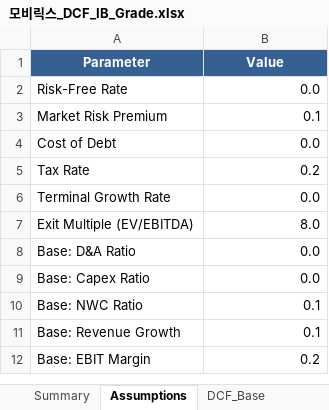
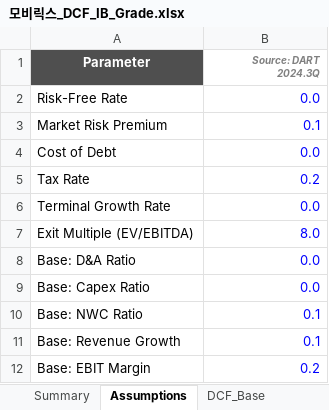
Before and after one commit to dunnekim/mirkwood, an Excel workbook: vault/reports/모비릭스_DCF_IB_Grade.xlsx, sheet Assumptions, drawn as a sheet; values as stored, in another font and other column widths than the file's, no borders; the diff names each change by its address in the sheet, - before the commit and + after, or states it on an @@ line.

```diff
--- a/vault/reports/모비릭스_DCF_IB_Grade.xlsx (sheet Assumptions)
+++ b/vault/reports/모비릭스_DCF_IB_Grade.xlsx (sheet Assumptions)
-A1 fill: #366092
+A1 fill: #4F4F4F
-B1: Value
+B1: Source: DART 2024.3Q
@@ B1 fill: #366092 → none, italic: off → on, text colour: #FFFFFF → #808080, text size: smaller, alignment: center → right @@
-B2:B12 text colour: black
+B2:B12 text colour: #0000FF
```
Also changed, not shown: sheet DCF_Base, sheet DCF_Bear, sheet DCF_Bull, sheet Sensitivity, sheet Summary, 9 other files.
